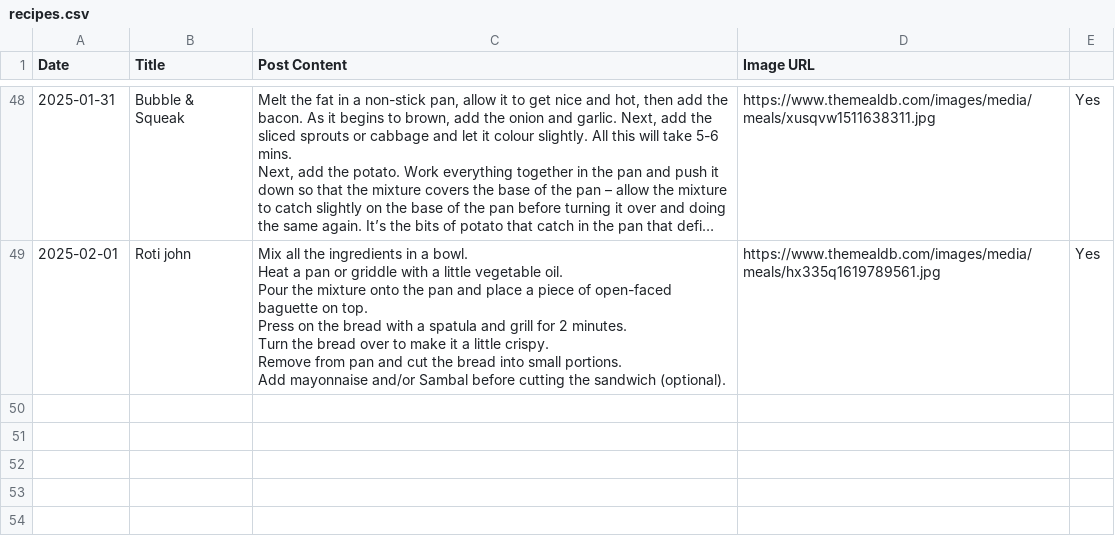
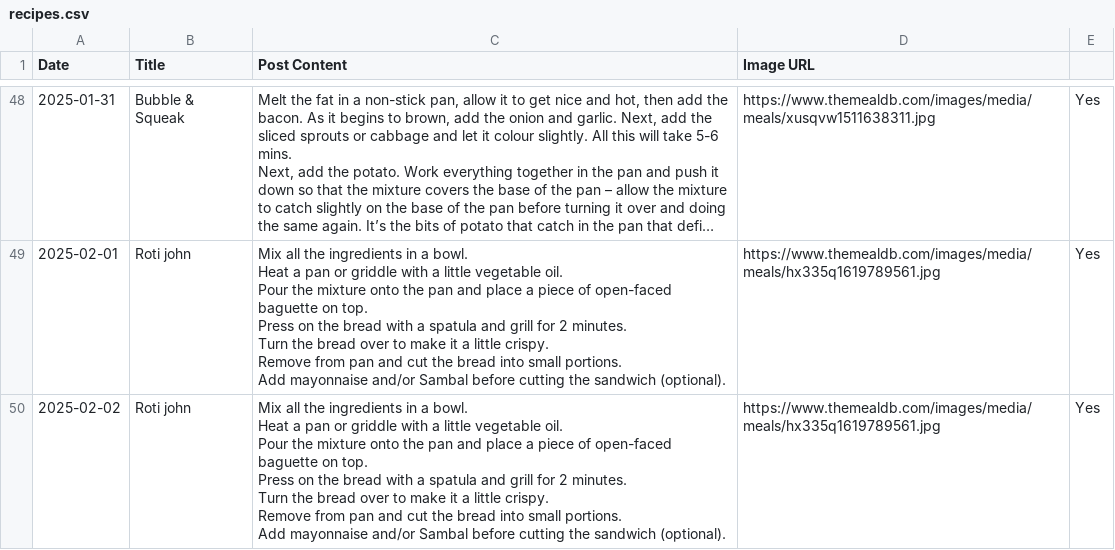
Before and after one commit to ImmutableType/X_IT_BTCETH_BOT, a CSV file: recipes.csv, drawn as a sheet; only a part is shown, gaps mark what is left out; long unchanged cells end in ….

```diff
--- a/recipes.csv
+++ b/recipes.csv
@@ -336 +336,8 @@ Remove from pan and cut the bread into small portions.
 Add mayonnaise and/or Sambal before cutting the sandwich (optional).",https://www.themealdb.com/images/media/meals/hx335q1619789561.jpg,Yes
+2025-02-02,Roti john,"Mix all the ingredients in a bowl.
+Heat a pan or griddle with a little vegetable oil.
+Pour the mixture onto the pan and place a piece of open-faced baguette on top.
+Press on the bread with a spatula and grill for 2 minutes.
+Turn the bread over to make it a little crispy.
+Remove from pan and cut the bread into small portions.
+Add mayonnaise and/or Sambal before cutting the sandwich (optional).",https://www.themealdb.com/images/media/meals/hx335q1619789561.jpg,Yes
```
